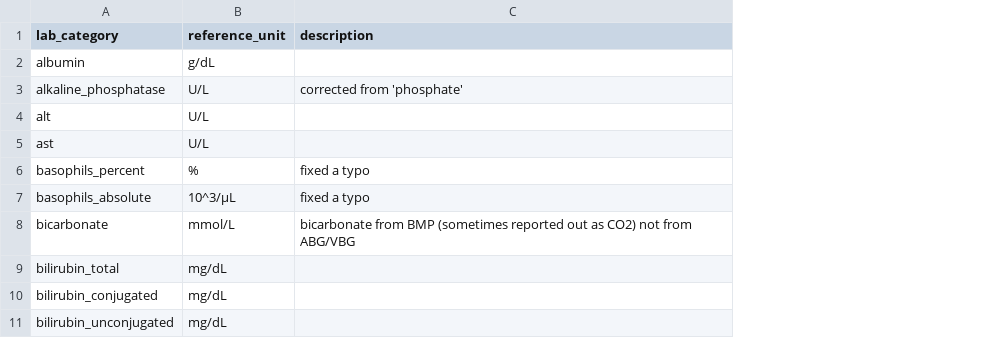
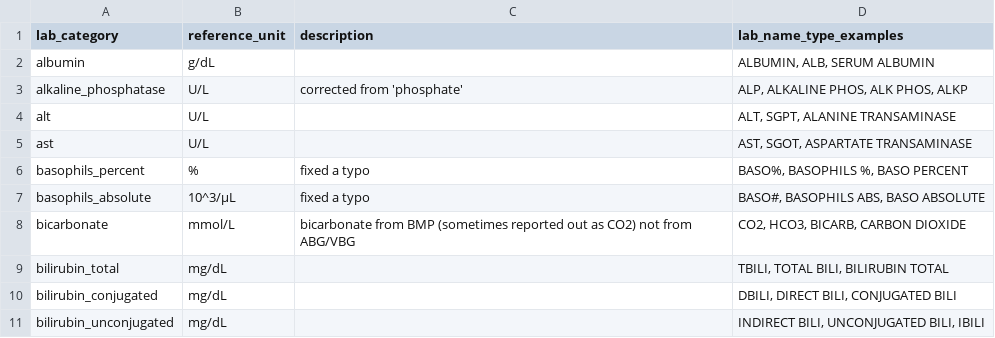
Before and after one commit to Common-Longitudinal-ICU-data-Format/CLIF, a CSV file: mCIDE/labs/clif_lab_categories.csv, drawn as a sheet; only a part is shown; the diff names each change by its address in the sheet, - before the commit and + after, or states it on an @@ line.

Commit message:
doc: include examples

```diff
--- a/mCIDE/labs/clif_lab_categories.csv
+++ b/mCIDE/labs/clif_lab_categories.csv
+column D (lab_name_type_examples), rows 2-11: ALBUMIN, ALB, SERUM ALBUMIN | ALP, ALKALINE PHOS, ALK PHOS, ALKP | ALT, SGPT, ALANINE TRANSAMINASE | AST, SGOT, ASPARTATE TRANSAMINASE | BASO%, BASOPHILS %, BASO PERCENT | BASO#, BASOPHILS ABS, BASO ABSOLUTE | CO2, HCO3, BICARB, CARBON DIOXIDE | TBILI, TOTAL BILI, BILIRUBIN TOTAL | DBILI, DIRECT BILI, CONJUGATED BILI | INDIRECT BILI, UNCONJUGATED BILI, IBILI
```
